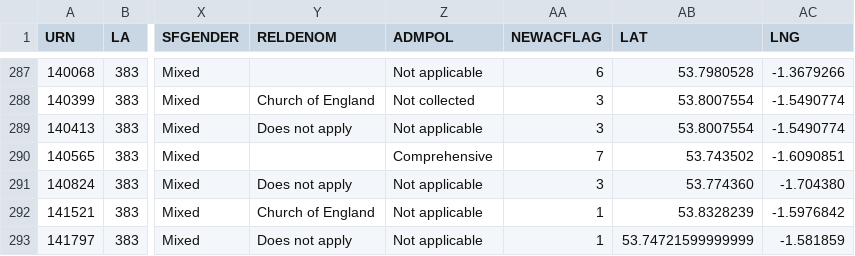
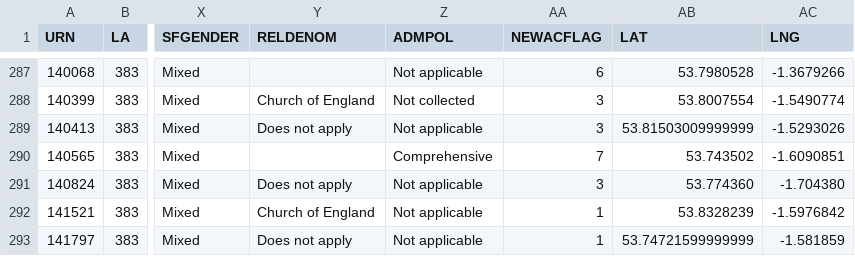
Before and after one commit to HarryMerckel/davedude0.github.io, a CSV file: csv/383_newspine.csv, drawn as a sheet; only a part is shown, gaps mark what is left out; the diff names each change by its address in the sheet, - before the commit and + after, or states it on an @@ line.

Commit message:
Update 383_newspine.csv

```diff
--- a/csv/383_newspine.csv
+++ b/csv/383_newspine.csv
-AB289 (LAT): 53.8007554
+AB289 (LAT): 53.81503009999999
-AC289 (LNG): -1.5490774
+AC289 (LNG): -1.5293026
```
